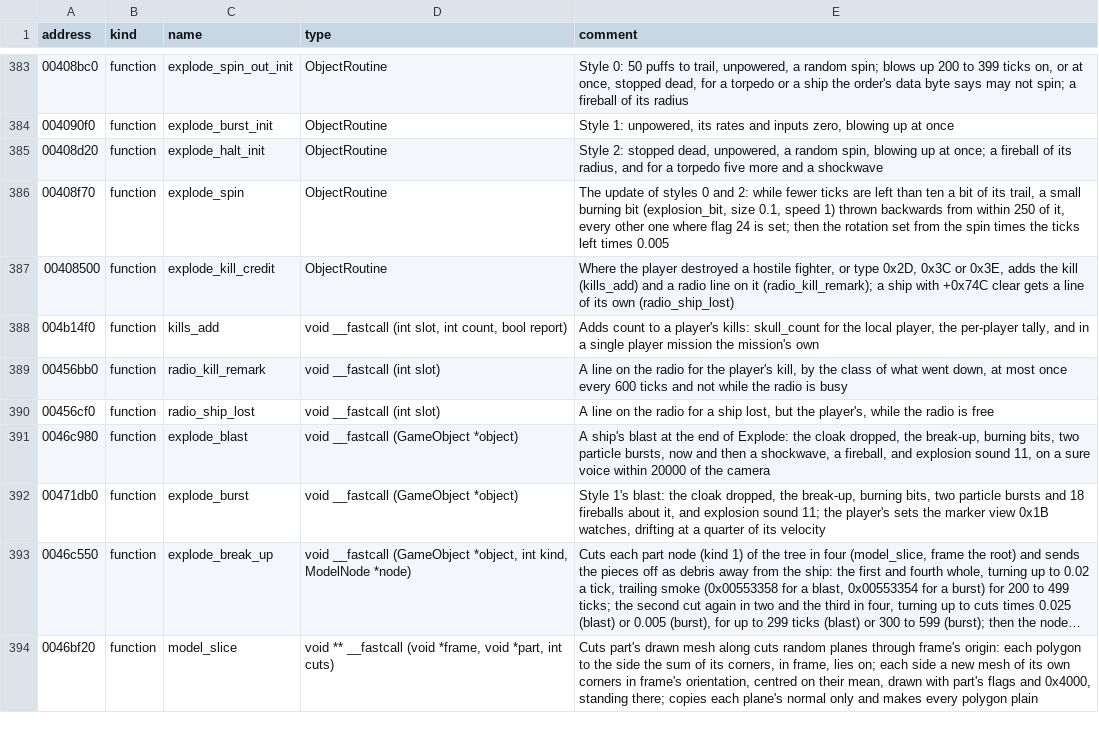
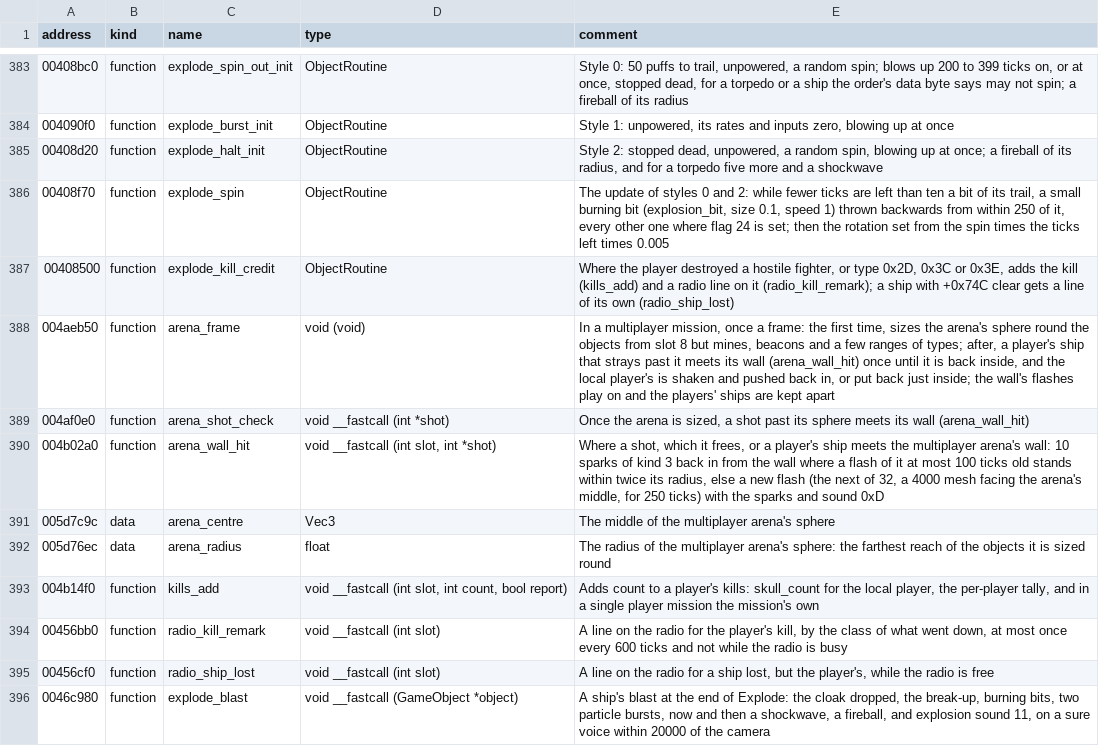
Before and after one commit to vdmkenny/openreliant, a TSV file: ghidra/names/LANCER.EXE.tsv, drawn as a sheet; only a part is shown, gaps mark what is left out; the shorter side is filled out with more unchanged rows; long unchanged cells end in …; the diff names each change by its address in the sheet, - before the commit and + after, or states it on an @@ line.

Commit message:
docs: the sparks of kind 3 from a multiplayer arena's wall
0x004B02A0 is where a shot or a player's ship meets the wall of a
multiplayer mission's arena, which is multiplayer's. The sparks' note on
a shield's hit, which is ported, is brought up to date as well.

Part of #207

```diff
--- a/ghidra/names/LANCER.EXE.tsv
+++ b/ghidra/names/LANCER.EXE.tsv
+row 388: 004aeb50 | function | arena_frame | void (void) | In a multiplayer mission, once a frame: the first time, sizes the arena's sphere round the objects from slot 8 but mines, beacons and a few ranges of types; after, a player's ship that strays past it meets its wall (arena_wall_hit) once until it is back inside, and the local player's is shaken and pushed back in, or put back just inside; the wall's flashes play on and the players' ships are kept apart
+row 389: 004af0e0 | function | arena_shot_check | void __fastcall (int *shot) | Once the arena is sized, a shot past its sphere meets its wall (arena_wall_hit)
+row 390: 004b02a0 | function | arena_wall_hit | void __fastcall (int slot, int *shot) | Where a shot, which it frees, or a player's ship meets the multiplayer arena's wall: 10 sparks of kind 3 back in from the wall where a flash of it at most 100 ticks old stands within twice its radius, else a new flash (the next of 32, a 4000 mesh facing the arena's middle, for 250 ticks) with the sparks and sound 0xD
+row 391: 005d7c9c | data | arena_centre | Vec3 | The middle of the multiplayer arena's sphere
+row 392: 005d76ec | data | arena_radius | float | The radius of the multiplayer arena's sphere: the farthest reach of the objects it is sized round
```
Also changed, not shown: 2 other files.
